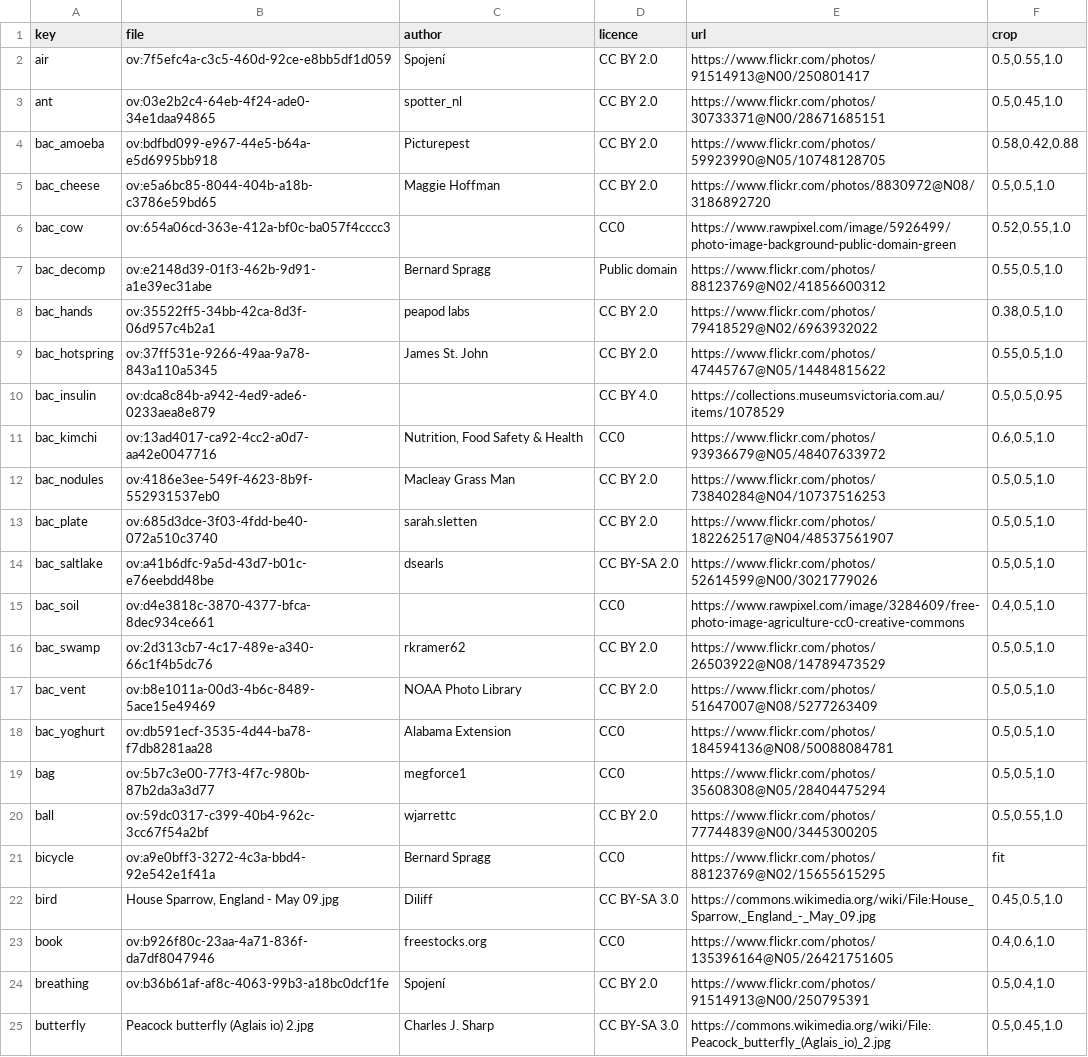
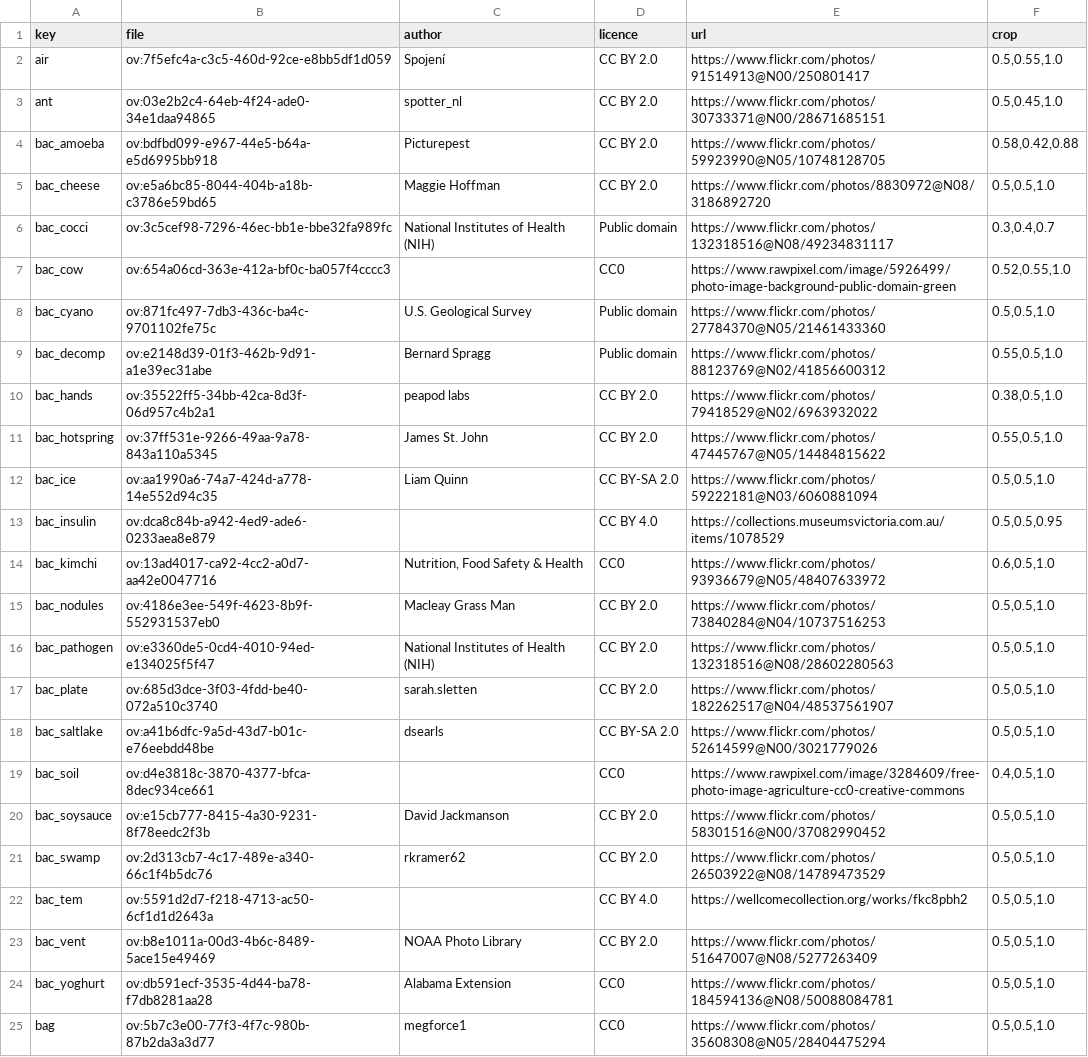
Before and after one commit to chuka1000/teaching, a TSV file: assets/photos/SOURCES.tsv, drawn as a sheet; only a part is shown; the shorter side is filled out with more unchanged rows.

```diff
--- a/assets/photos/SOURCES.tsv
+++ b/assets/photos/SOURCES.tsv
@@ -5,3 +5,5 @@ bac_amoeba	ov:bdfbd099-e967-44e5-b64a-e5d6995bb918	Picturepest	CC BY 2.0	https:/
 bac_cheese	ov:e5a6bc85-8044-404b-a18b-c3786e59bd65	Maggie Hoffman	CC BY 2.0	https://www.flickr.com/photos/8830972@N08/3186892720	0.5,0.5,1.0
+bac_cocci	ov:3c5cef98-7296-46ec-bb1e-bbe32fa989fc	National Institutes of Health (NIH)	Public domain	https://www.flickr.com/photos/132318516@N08/49234831117	0.3,0.4,0.7
 bac_cow	ov:654a06cd-363e-412a-bf0c-ba057f4cccc3		CC0	https://www.rawpixel.com/image/5926499/photo-image-background-public-domain-green	0.52,0.55,1.0
+bac_cyano	ov:871fc497-7db3-436c-ba4c-9701102fe75c	U.S. Geological Survey	Public domain	https://www.flickr.com/photos/27784370@N05/21461433360	0.5,0.5,1.0
 bac_decomp	ov:e2148d39-01f3-462b-9d91-a1e39ec31abe	Bernard Spragg	Public domain	https://www.flickr.com/photos/88123769@N02/41856600312	0.55,0.5,1.0
@@ -9,2 +11,3 @@ bac_hands	ov:35522ff5-34bb-42ca-8d3f-06d957c4b2a1	peapod labs	CC BY 2.0	https://
 bac_hotspring	ov:37ff531e-9266-49aa-9a78-843a110a5345	James St. John	CC BY 2.0	https://www.flickr.com/photos/47445767@N05/14484815622	0.55,0.5,1.0
+bac_ice	ov:aa1990a6-74a7-424d-a778-14e552d94c35	Liam Quinn	CC BY-SA 2.0	https://www.flickr.com/photos/59222181@N03/6060881094	0.5,0.5,1.0
 bac_insulin	ov:dca8c84b-a942-4ed9-ade6-0233aea8e879		CC BY 4.0	https://collections.museumsvictoria.com.au/items/1078529	0.5,0.5,0.95
@@ -12,2 +15,3 @@ bac_kimchi	ov:13ad4017-ca92-4cc2-a0d7-aa42e0047716	Nutrition, Food Safety & Heal
 bac_nodules	ov:4186e3ee-549f-4623-8b9f-552931537eb0	Macleay Grass Man	CC BY 2.0	https://www.flickr.com/photos/73840284@N04/10737516253	0.5,0.5,1.0
+bac_pathogen	ov:e3360de5-0cd4-4010-94ed-e134025f5f47	National Institutes of Health (NIH)	CC BY 2.0	https://www.flickr.com/photos/132318516@N08/28602280563	0.5,0.5,1.0
 bac_plate	ov:685d3dce-3f03-4fdd-be40-072a510c3740	sarah.sletten	CC BY 2.0	https://www.flickr.com/photos/182262517@N04/48537561907	0.5,0.5,1.0
@@ -15,3 +19,5 @@ bac_saltlake	ov:a41b6dfc-9a5d-43d7-b01c-e76eebdd48be	dsearls	CC BY-SA 2.0	https:
 bac_soil	ov:d4e3818c-3870-4377-bfca-8dec934ce661		CC0	https://www.rawpixel.com/image/3284609/free-photo-image-agriculture-cc0-creative-commons	0.4,0.5,1.0
+bac_soysauce	ov:e15cb777-8415-4a30-9231-8f78eedc2f3b	David Jackmanson	CC BY 2.0	https://www.flickr.com/photos/58301516@N00/37082990452	0.5,0.5,1.0
 bac_swamp	ov:2d313cb7-4c17-489e-a340-66c1f4b5dc76	rkramer62	CC BY 2.0	https://www.flickr.com/photos/26503922@N08/14789473529	0.5,0.5,1.0
+bac_tem	ov:5591d2d7-f218-4713-ac50-6cf1d1d2643a		CC BY 4.0	https://wellcomecollection.org/works/fkc8pbh2	0.5,0.5,1.0
 bac_vent	ov:b8e1011a-00d3-4b6c-8489-5ace15e49469	NOAA Photo Library	CC BY 2.0	https://www.flickr.com/photos/51647007@N08/5277263409	0.5,0.5,1.0
```
Also changed, not shown: assets/photos/PHOTOS.tsv, 6 other files.
